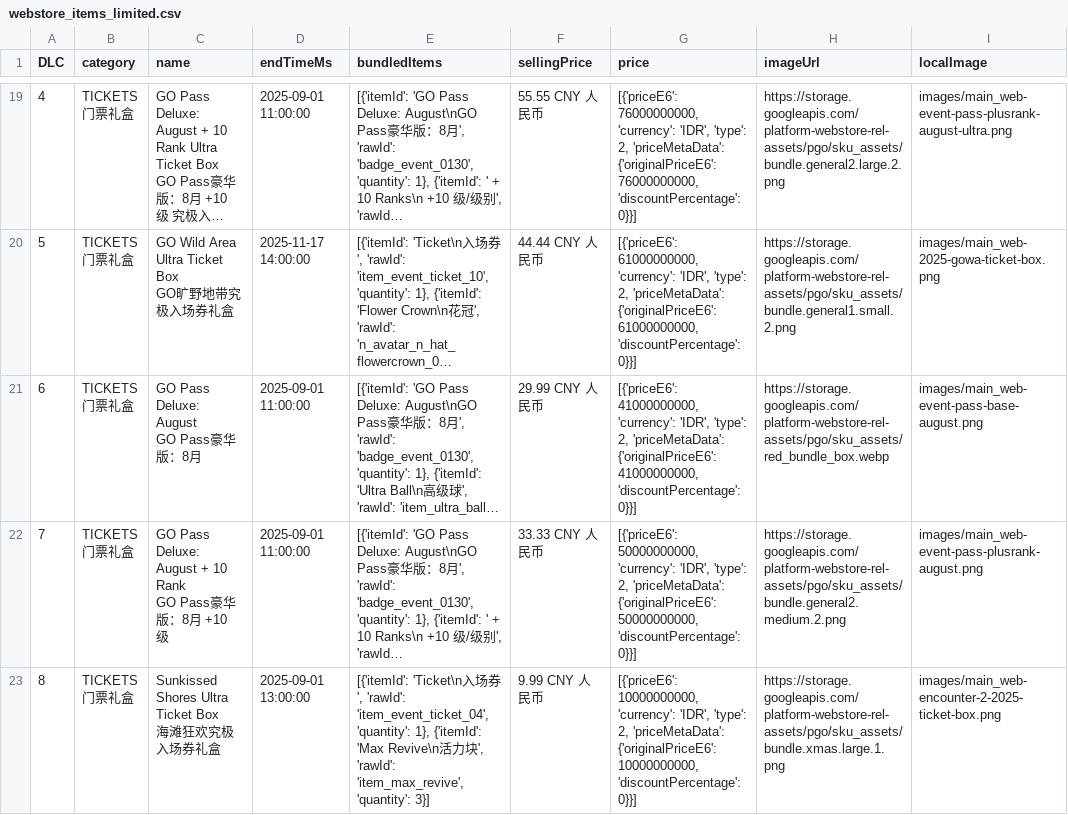
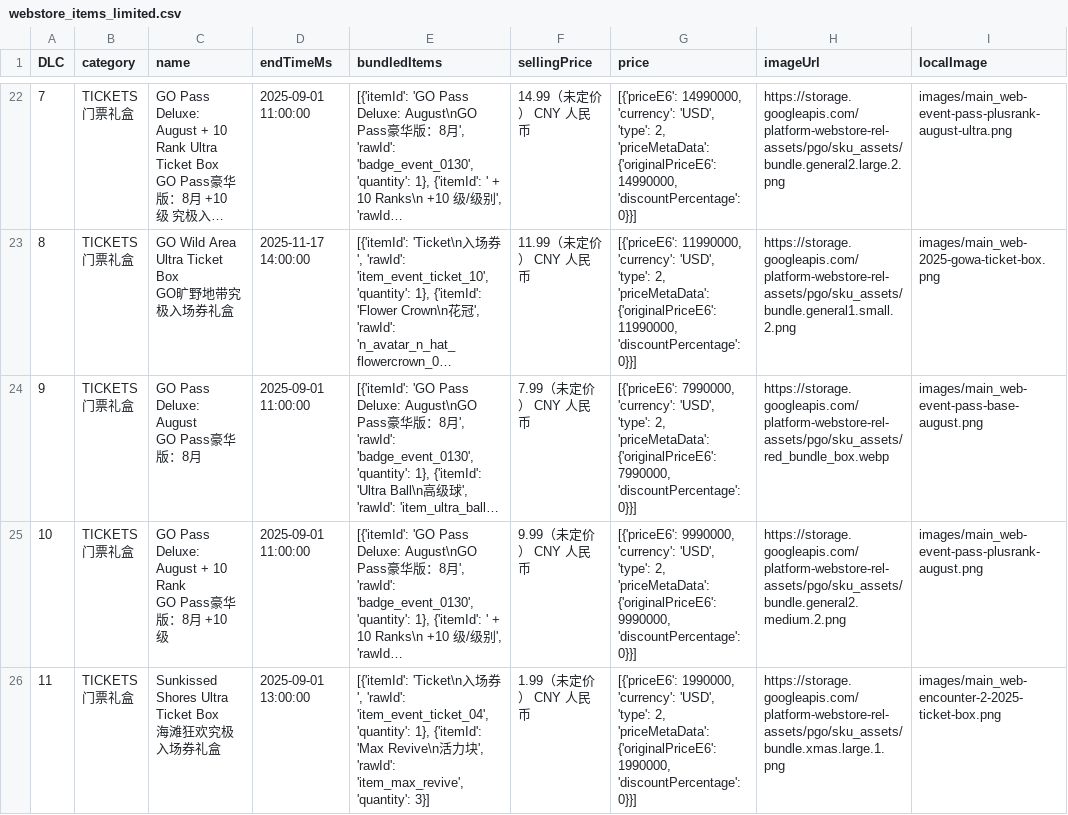
Before and after one commit to TeemoInOxford/pokemongo-store-tracker, a CSV file: webstore_items_limited.csv, drawn as a sheet; only a part is shown, gaps mark what is left out; long unchanged cells end in …; addresses are those after the commit; the diff covers the shown part only; the diff names each change by its address in the sheet, - before the commit and + after, or states it on an @@ line.

Commit message:
Update store data and images [auto]

```diff
--- a/webstore_items_limited.csv
+++ b/webstore_items_limited.csv
@@ column A (DLC) renumbered between rows 3 and 26 @@
-F22 (sellingPrice): 55.55 CNY 人民币
+F22 (sellingPrice): 14.99（未定价） CNY 人民币
-G22 (price): [{'priceE6': 76000000000, 'currency': 'IDR', 'type': 2, 'priceMetaData': {'originalPriceE6': 76000000000, 'discountPercentage': 0}}]
+G22 (price): [{'priceE6': 14990000, 'currency': 'USD', 'type': 2, 'priceMetaData': {'originalPriceE6': 14990000, 'discountPercentage': 0}}]
-F23 (sellingPrice): 44.44 CNY 人民币
+F23 (sellingPrice): 11.99（未定价） CNY 人民币
-G23 (price): [{'priceE6': 61000000000, 'currency': 'IDR', 'type': 2, 'priceMetaData': {'originalPriceE6': 61000000000, 'discountPercentage': 0}}]
+G23 (price): [{'priceE6': 11990000, 'currency': 'USD', 'type': 2, 'priceMetaData': {'originalPriceE6': 11990000, 'discountPercentage': 0}}]
-F24 (sellingPrice): 29.99 CNY 人民币
+F24 (sellingPrice): 7.99（未定价） CNY 人民币
-G24 (price): [{'priceE6': 41000000000, 'currency': 'IDR', 'type': 2, 'priceMetaData': {'originalPriceE6': 41000000000, 'discountPercentage': 0}}]
+G24 (price): [{'priceE6': 7990000, 'currency': 'USD', 'type': 2, 'priceMetaData': {'originalPriceE6': 7990000, 'discountPercentage': 0}}]
-F25 (sellingPrice): 33.33 CNY 人民币
+F25 (sellingPrice): 9.99（未定价） CNY 人民币
-G25 (price): [{'priceE6': 50000000000, 'currency': 'IDR', 'type': 2, 'priceMetaData': {'originalPriceE6': 50000000000, 'discountPercentage': 0}}]
+G25 (price): [{'priceE6': 9990000, 'currency': 'USD', 'type': 2, 'priceMetaData': {'originalPriceE6': 9990000, 'discountPercentage': 0}}]
-F26 (sellingPrice): 9.99 CNY 人民币
+F26 (sellingPrice): 1.99（未定价） CNY 人民币
-G26 (price): [{'priceE6': 10000000000, 'currency': 'IDR', 'type': 2, 'priceMetaData': {'originalPriceE6': 10000000000, 'discountPercentage': 0}}]
+G26 (price): [{'priceE6': 1990000, 'currency': 'USD', 'type': 2, 'priceMetaData': {'originalPriceE6': 1990000, 'discountPercentage': 0}}]
```
Also changed, not shown: 6 added rows, 3 removed rows and 73 edited cells elsewhere in this file, 7 other files.
